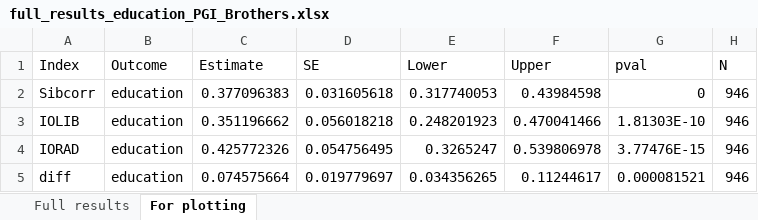
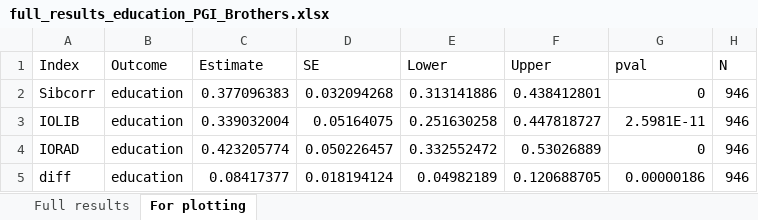
Before and after one commit to aliciagarciasierra/EQUALOPP_WLS, an Excel workbook: results/by_outcome/full_results_education_PGI_Brothers.xlsx, sheet For plotting, drawn as a sheet; values as stored, in another font and other column widths than the file's, no borders; the diff names each change by its address in the sheet, - before the commit and + after, or states it on an @@ line.

```diff
--- a/results/by_outcome/full_results_education_PGI_Brothers.xlsx (sheet For plotting)
+++ b/results/by_outcome/full_results_education_PGI_Brothers.xlsx (sheet For plotting)
-D2 (SE): 0.031605618
+D2 (SE): 0.032094268
-E2 (Lower): 0.317740053
+E2 (Lower): 0.313141886
-F2 (Upper): 0.43984598
+F2 (Upper): 0.438412801
-C3 (Estimate): 0.351196662
+C3 (Estimate): 0.339032004
-D3 (SE): 0.056018218
+D3 (SE): 0.05164075
-E3 (Lower): 0.248201923
+E3 (Lower): 0.251630258
-F3 (Upper): 0.470041466
+F3 (Upper): 0.447818727
-G3 (pval): 1.81303E-10
+G3 (pval): 2.5981E-11
-C4 (Estimate): 0.425772326
+C4 (Estimate): 0.423205774
-D4 (SE): 0.054756495
+D4 (SE): 0.050226457
-E4 (Lower): 0.3265247
+E4 (Lower): 0.332552472
-F4 (Upper): 0.539806978
+F4 (Upper): 0.53026889
-G4 (pval): 3.77476E-15
+G4 (pval): 0
-C5 (Estimate): 0.074575664
+C5 (Estimate): 0.08417377
-D5 (SE): 0.019779697
+D5 (SE): 0.018194124
-E5 (Lower): 0.034356265
+E5 (Lower): 0.04982189
-F5 (Upper): 0.11244617
+F5 (Upper): 0.120688705
-G5 (pval): 0.000081521
+G5 (pval): 0.00000186
```
Also changed, not shown: sheet Full results, results/by_outcome/full_results_education_PGI.xlsx, results/by_outcome/full_results_education_PGI_Sisters.xlsx, 24 other files.
